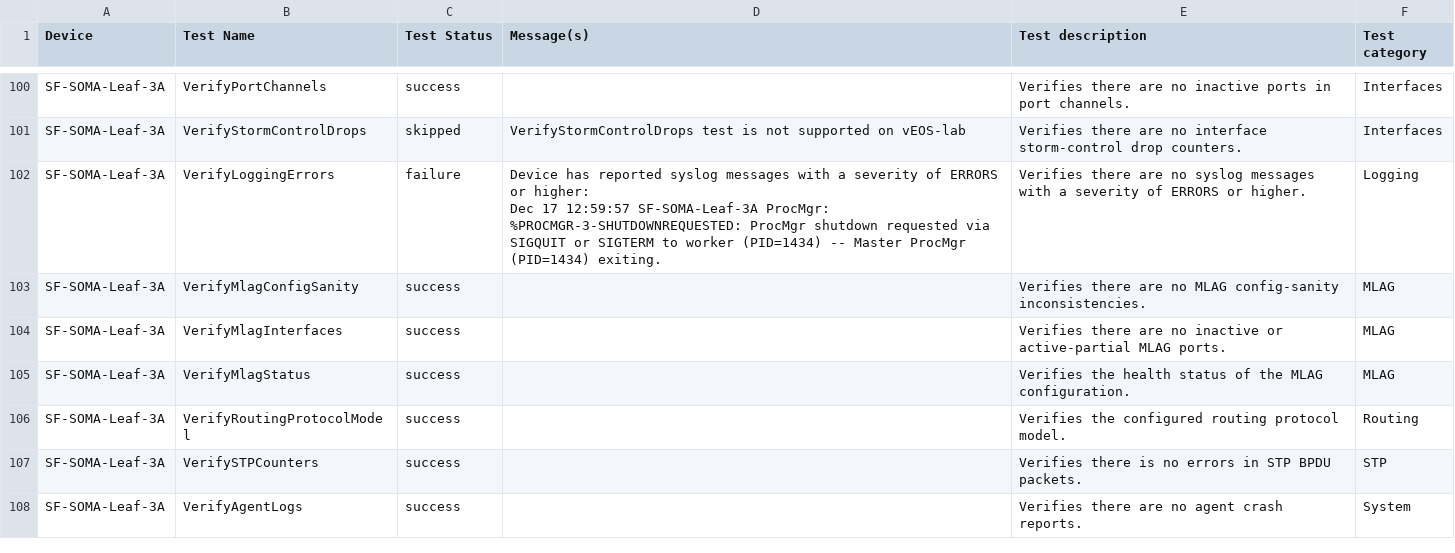
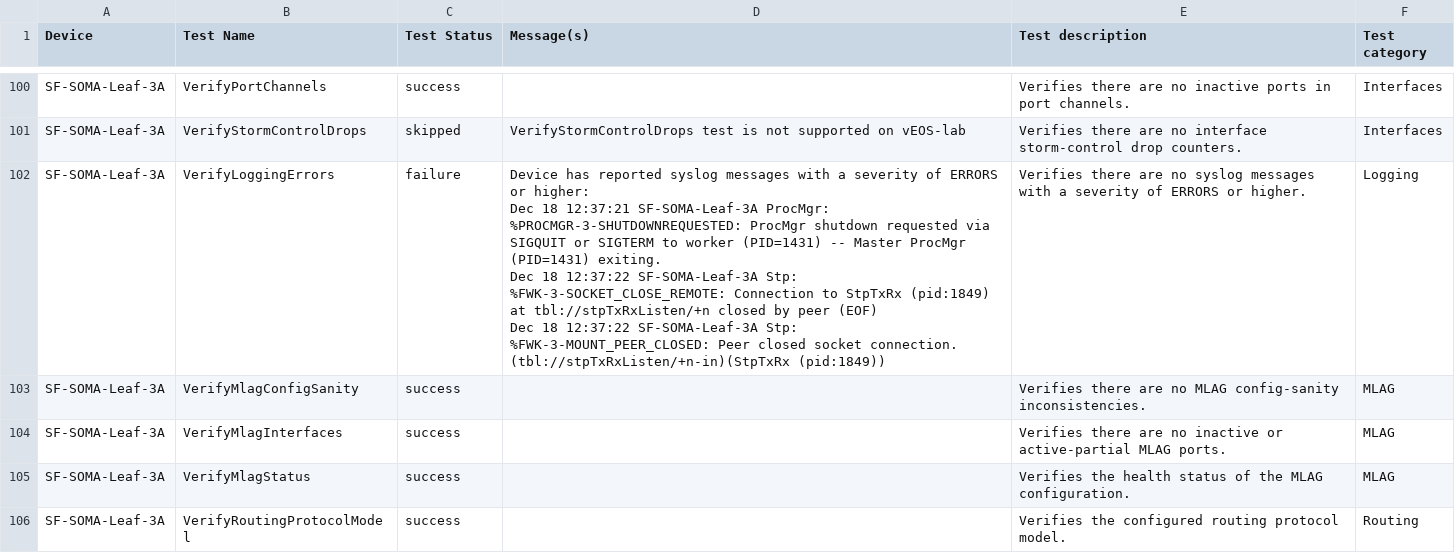
Before and after one commit to jrecchia1029/ACT-Standard-Demo, a CSV file: AVD-Demo/sites/SF-SOMA/reports/SOMA/SOMA-anta-report.csv, drawn as a sheet; only a part is shown, gaps mark what is left out; the shorter side is filled out with more unchanged rows; the diff covers the shown part only.

```diff
--- a/AVD-Demo/sites/SF-SOMA/reports/SOMA/SOMA-anta-report.csv
+++ b/AVD-Demo/sites/SF-SOMA/reports/SOMA/SOMA-anta-report.csv
@@ -116,6 +112,8 @@ SF-SOMA-Leaf-3A,VerifyPortChannels,success,,Verifies there are no inactive ports
 SF-SOMA-Leaf-3A,VerifyStormControlDrops,skipped,VerifyStormControlDrops test is not supported on vEOS-lab,Verifies there are no interface storm-control drop counters.,Interfaces
-SF-SOMA-Leaf-3A,VerifyLoggingErrors,failure,"Device has reported syslog messages with a severity of ERRORS or higher:
-Dec 17 12:59:57 SF-SOMA-Leaf-3A ProcMgr: %PROCMGR-3-SHUTDOWNREQUESTED: ProcMgr shutdown requested via SIGQUIT or SIGTERM to worker (PID=1434) -- Master ProcMgr (PID=1434) exiting.
-
-",Verifies there are no syslog messages with a severity of ERRORS or higher.,Logging
+SF-SOMA-Leaf-3A,VerifyLoggingErrors,failure,"Device has reported syslog messages with a severity of ERRORS or higher:
+Dec 18 12:37:21 SF-SOMA-Leaf-3A ProcMgr: %PROCMGR-3-SHUTDOWNREQUESTED: ProcMgr shutdown requested via SIGQUIT or SIGTERM to worker (PID=1431) -- Master ProcMgr (PID=1431) exiting.
+ Dec 18 12:37:22 SF-SOMA-Leaf-3A Stp: %FWK-3-SOCKET_CLOSE_REMOTE: Connection to StpTxRx (pid:1849) at tbl://stpTxRxListen/+n closed by peer (EOF)
+ Dec 18 12:37:22 SF-SOMA-Leaf-3A Stp: %FWK-3-MOUNT_PEER_CLOSED: Peer closed socket connection. (tbl://stpTxRxListen/+n-in)(StpTxRx (pid:1849))
+
+",Verifies there are no syslog messages with a severity of ERRORS or higher.,Logging
 SF-SOMA-Leaf-3A,VerifyMlagConfigSanity,success,,Verifies there are no MLAG config-sanity inconsistencies.,MLAG
```
Also changed, not shown: 3 removed rows and 21 edited cells elsewhere in this file, AVD-Demo/sites/SF-FD/reports/FD/FD-anta-report.csv, 25 other files.
